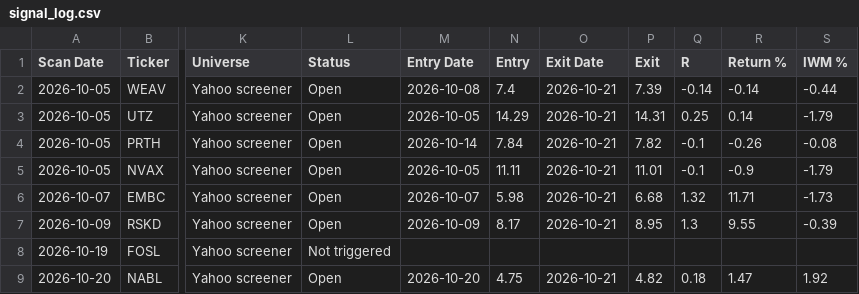
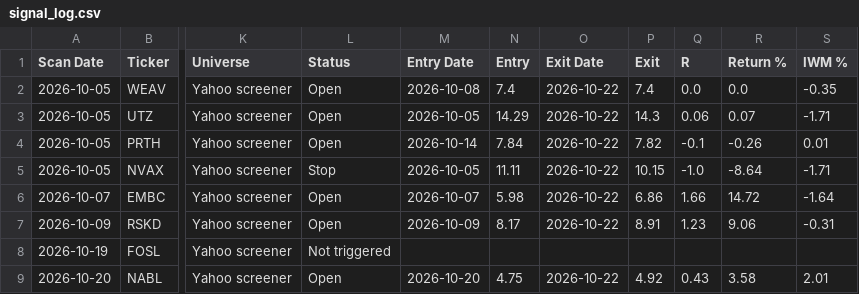
Before and after one commit to wolfmanex/trading-dashboard, a CSV file: signal_log.csv, drawn as a sheet; only a part is shown, gaps mark what is left out; the diff names each change by its address in the sheet, - before the commit and + after, or states it on an @@ line.

```diff
--- a/signal_log.csv
+++ b/signal_log.csv
-O2:O7 (Exit Date): 2026-10-21
+O2:O7 (Exit Date): 2026-10-22
-P2 (Exit): 7.39
+P2 (Exit): 7.4
-Q2 (R): -0.14
+Q2 (R): 0.0
-R2 (Return %): -0.14
+R2 (Return %): 0.0
-S2 (IWM %): -0.44
+S2 (IWM %): -0.35
-P3 (Exit): 14.31
+P3 (Exit): 14.3
-Q3 (R): 0.25
+Q3 (R): 0.06
-R3 (Return %): 0.14
+R3 (Return %): 0.07
-S3 (IWM %): -1.79
+S3 (IWM %): -1.71
-S4 (IWM %): -0.08
+S4 (IWM %): 0.01
-L5 (Status): Open
+L5 (Status): Stop
-P5 (Exit): 11.01
+P5 (Exit): 10.15
-Q5 (R): -0.1
+Q5 (R): -1.0
-R5 (Return %): -0.9
+R5 (Return %): -8.64
-S5 (IWM %): -1.79
+S5 (IWM %): -1.71
-P6 (Exit): 6.68
+P6 (Exit): 6.86
-Q6 (R): 1.32
+Q6 (R): 1.66
-R6 (Return %): 11.71
+R6 (Return %): 14.72
-S6 (IWM %): -1.73
+S6 (IWM %): -1.64
-P7 (Exit): 8.95
+P7 (Exit): 8.91
-Q7 (R): 1.3
+Q7 (R): 1.23
-R7 (Return %): 9.55
+R7 (Return %): 9.06
-S7 (IWM %): -0.39
+S7 (IWM %): -0.31
-O9 (Exit Date): 2026-10-21
+O9 (Exit Date): 2026-10-22
-P9 (Exit): 4.82
+P9 (Exit): 4.92
-Q9 (R): 0.18
+Q9 (R): 0.43
-R9 (Return %): 1.47
+R9 (Return %): 3.58
-S9 (IWM %): 1.92
+S9 (IWM %): 2.01
```
